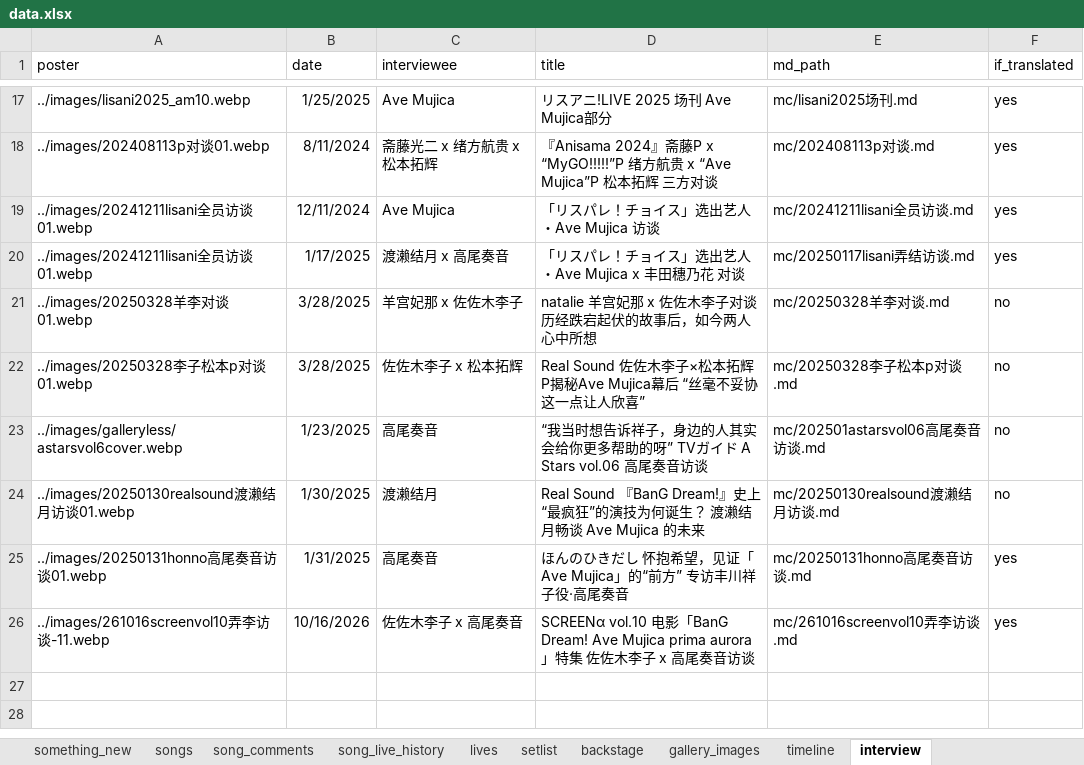
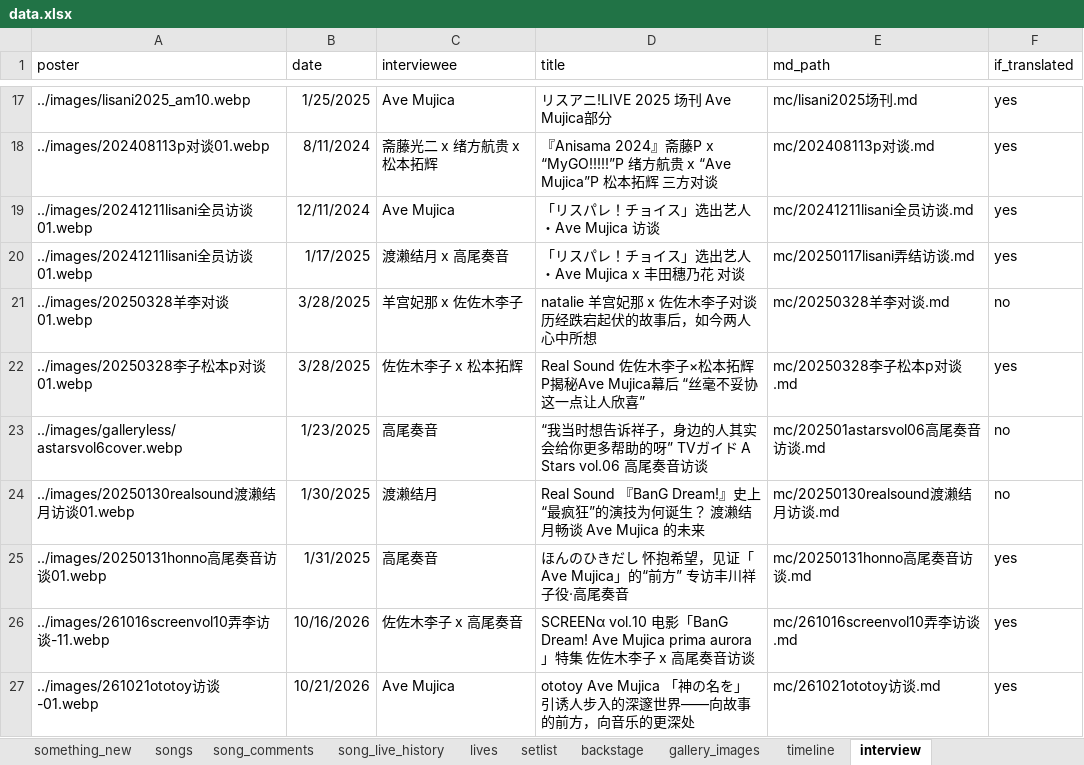
Before and after one commit to yuminle159/MujicaTimeLineWeb, an Excel workbook: _data/data.xlsx, sheet interview, drawn as a sheet; only a part is shown, gaps mark what is left out; values as stored, in another font and other column widths than the file's, no borders; the diff names each change by its address in the sheet, - before the commit and + after, or states it on an @@ line.

```diff
--- a/_data/data.xlsx (sheet interview)
+++ b/_data/data.xlsx (sheet interview)
-F22 (if_translated): no
+F22 (if_translated): yes
+row 27: ../images/261021ototoy访谈-01.webp | 10/21/2026 | Ave Mujica | ototoy Ave Mujica 「神の名を」引诱人步入的深邃世界——向故事的前方，向音乐的更深处 | mc/261021ototoy访谈.md | yes
```
Also changed, not shown: sheet discography_contents, sheet something_new, sheet discography_releases, 26 other files.
